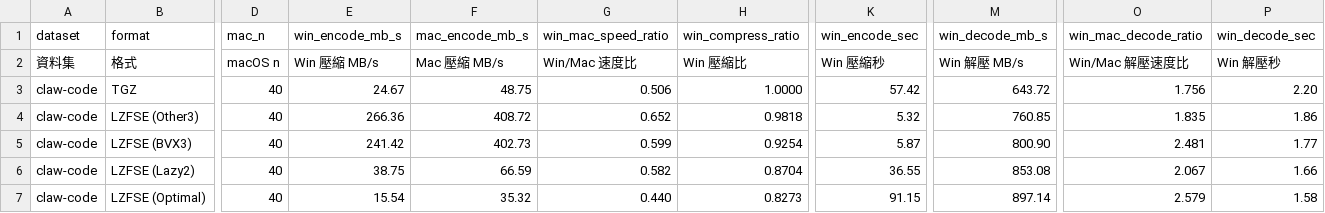
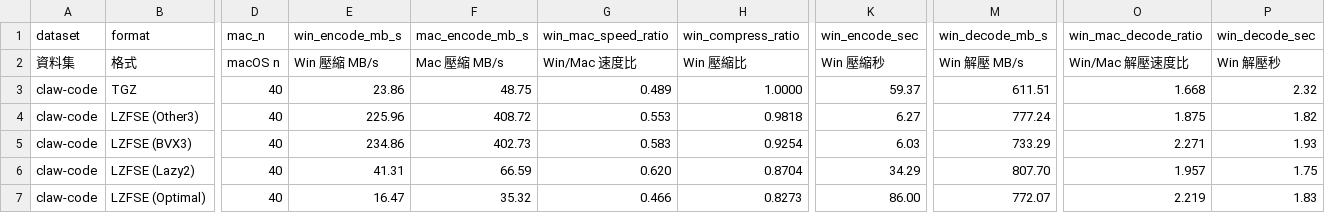
Before and after one commit to raliclo/lzfse2, a CSV file: helper_windows/comparison.csv, drawn as a sheet; only a part is shown, gaps mark what is left out; the diff covers the shown part only; the diff names each change by its address in the sheet, - before the commit and + after, or states it on an @@ line.

```diff
--- a/helper_windows/comparison.csv
+++ b/helper_windows/comparison.csv
-E3 (win_encode_mb_s): 24.67
+E3 (win_encode_mb_s): 23.86
-G3 (win_mac_speed_ratio): 0.506
+G3 (win_mac_speed_ratio): 0.489
-K3 (win_encode_sec): 57.42
+K3 (win_encode_sec): 59.37
-M3 (win_decode_mb_s): 643.72
+M3 (win_decode_mb_s): 611.51
-O3 (win_mac_decode_ratio): 1.756
+O3 (win_mac_decode_ratio): 1.668
-P3 (win_decode_sec): 2.20
+P3 (win_decode_sec): 2.32
-E4 (win_encode_mb_s): 266.36
+E4 (win_encode_mb_s): 225.96
-G4 (win_mac_speed_ratio): 0.652
+G4 (win_mac_speed_ratio): 0.553
-K4 (win_encode_sec): 5.32
+K4 (win_encode_sec): 6.27
-M4 (win_decode_mb_s): 760.85
+M4 (win_decode_mb_s): 777.24
-O4 (win_mac_decode_ratio): 1.835
+O4 (win_mac_decode_ratio): 1.875
-P4 (win_decode_sec): 1.86
+P4 (win_decode_sec): 1.82
-E5 (win_encode_mb_s): 241.42
+E5 (win_encode_mb_s): 234.86
-G5 (win_mac_speed_ratio): 0.599
+G5 (win_mac_speed_ratio): 0.583
-K5 (win_encode_sec): 5.87
+K5 (win_encode_sec): 6.03
-M5 (win_decode_mb_s): 800.90
+M5 (win_decode_mb_s): 733.29
-O5 (win_mac_decode_ratio): 2.481
+O5 (win_mac_decode_ratio): 2.271
-P5 (win_decode_sec): 1.77
+P5 (win_decode_sec): 1.93
-E6 (win_encode_mb_s): 38.75
+E6 (win_encode_mb_s): 41.31
-G6 (win_mac_speed_ratio): 0.582
+G6 (win_mac_speed_ratio): 0.620
-K6 (win_encode_sec): 36.55
+K6 (win_encode_sec): 34.29
-M6 (win_decode_mb_s): 853.08
+M6 (win_decode_mb_s): 807.70
-O6 (win_mac_decode_ratio): 2.067
+O6 (win_mac_decode_ratio): 1.957
-P6 (win_decode_sec): 1.66
+P6 (win_decode_sec): 1.75
-E7 (win_encode_mb_s): 15.54
+E7 (win_encode_mb_s): 16.47
-G7 (win_mac_speed_ratio): 0.440
+G7 (win_mac_speed_ratio): 0.466
-K7 (win_encode_sec): 91.15
+K7 (win_encode_sec): 86.00
-M7 (win_decode_mb_s): 897.14
+M7 (win_decode_mb_s): 772.07
-O7 (win_mac_decode_ratio): 2.579
+O7 (win_mac_decode_ratio): 2.219
-P7 (win_decode_sec): 1.58
+P7 (win_decode_sec): 1.83
```
Also changed, not shown: 12 edited cells elsewhere in this file, helper_windows/benchmark_summary.csv, helper_windows/decode_summary.csv, 50 other files.
